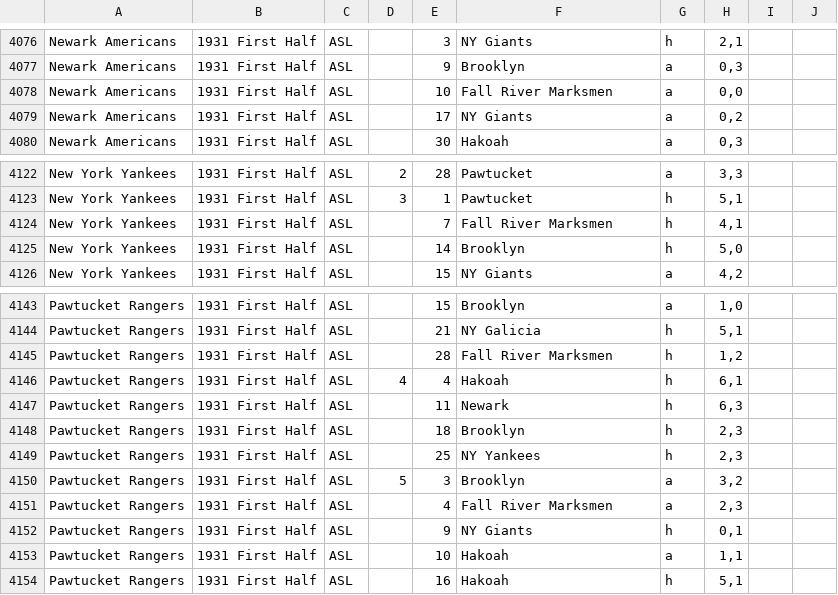
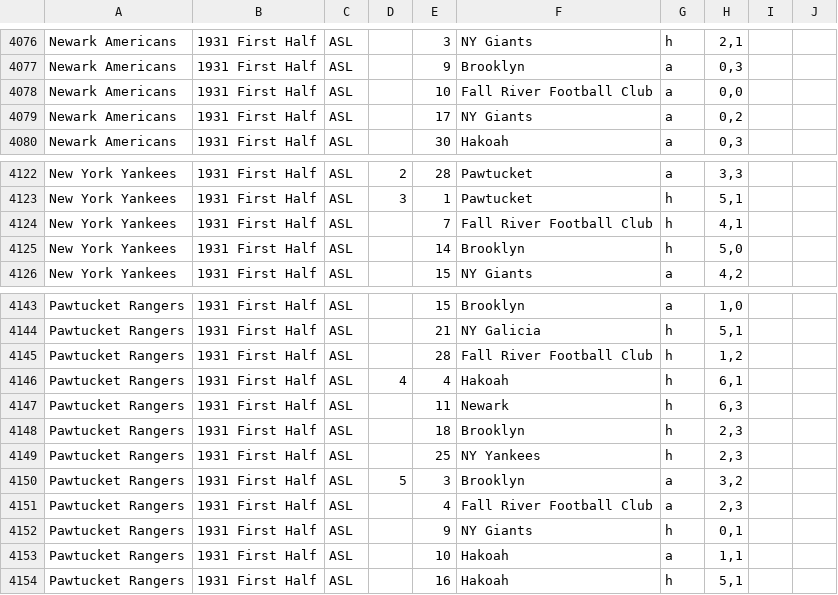
Before and after one commit to SoccerStatsUS/soccerdata, a CSV file: data/scores/asl.csv, drawn as a sheet; only a part is shown, gaps mark what is left out; the diff covers the shown part only.

```diff
--- a/data/scores/asl.csv
+++ b/data/scores/asl.csv
@@ -4077,3 +4077,3 @@ Newark Americans	1931 First Half	ASL		3	NY Giants	h	2,1
 Newark Americans	1931 First Half	ASL		9	Brooklyn	a	0,3		
-Newark Americans	1931 First Half	ASL		10	Fall River Marksmen	a	0,0		
+Newark Americans	1931 First Half	ASL		10	Fall River Football Club	a	0,0		
 Newark Americans	1931 First Half	ASL		17	NY Giants	a	0,2		
@@ -4123,3 +4123,3 @@ New York Yankees	1931 First Half	ASL	2	28	Pawtucket	a	3,3
 New York Yankees	1931 First Half	ASL	3	1	Pawtucket	h	5,1		
-New York Yankees	1931 First Half	ASL		7	Fall River Marksmen	h	4,1		
+New York Yankees	1931 First Half	ASL		7	Fall River Football Club	h	4,1		
 New York Yankees	1931 First Half	ASL		14	Brooklyn	h	5,0		
@@ -4144,3 +4144,3 @@ Pawtucket Rangers	1931 First Half	ASL		15	Brooklyn	a	1,0
 Pawtucket Rangers	1931 First Half	ASL		21	NY Galicia	h	5,1		
-Pawtucket Rangers	1931 First Half	ASL		28	Fall River Marksmen	h	1,2		
+Pawtucket Rangers	1931 First Half	ASL		28	Fall River Football Club	h	1,2		
 Pawtucket Rangers	1931 First Half	ASL	4	4	Hakoah	h	6,1		
@@ -4150,3 +4150,3 @@ Pawtucket Rangers	1931 First Half	ASL		25	NY Yankees	h	2,3
 Pawtucket Rangers	1931 First Half	ASL	5	3	Brooklyn	a	3,2		
-Pawtucket Rangers	1931 First Half	ASL		4	Fall River Marksmen	a	2,3		
+Pawtucket Rangers	1931 First Half	ASL		4	Fall River Football Club	a	2,3		
 Pawtucket Rangers	1931 First Half	ASL		9	NY Giants	h	0,1		
```
Also changed, not shown: 18 edited cells elsewhere in this file, 1 other file.
